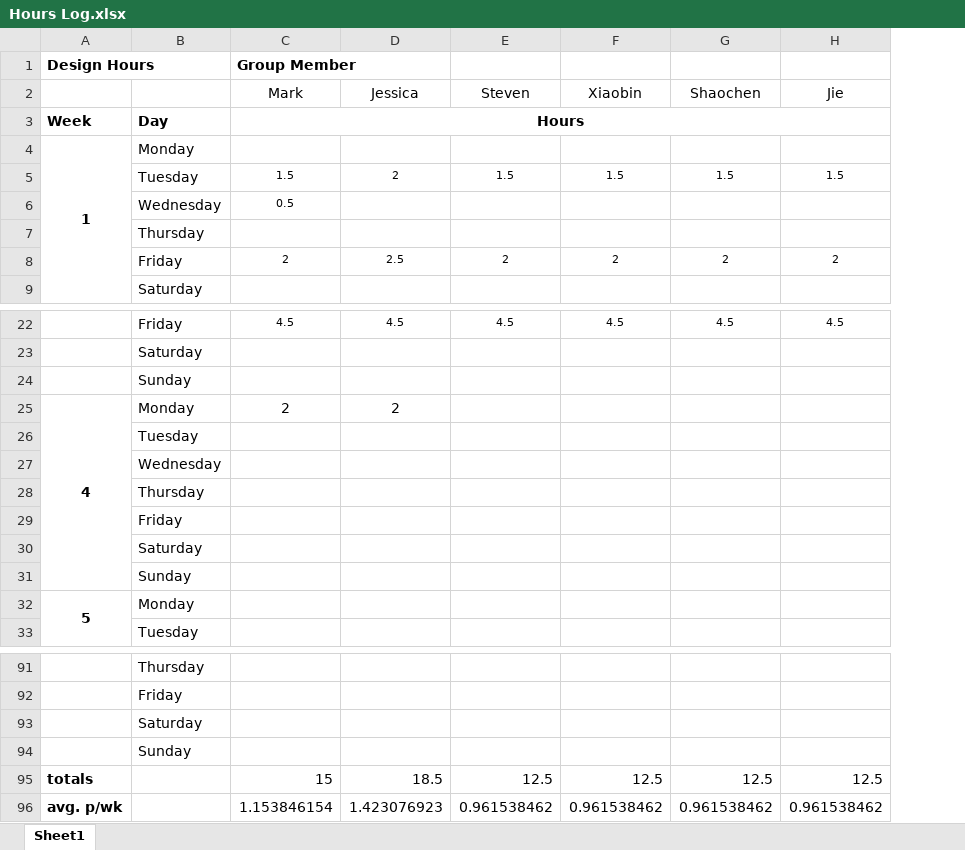
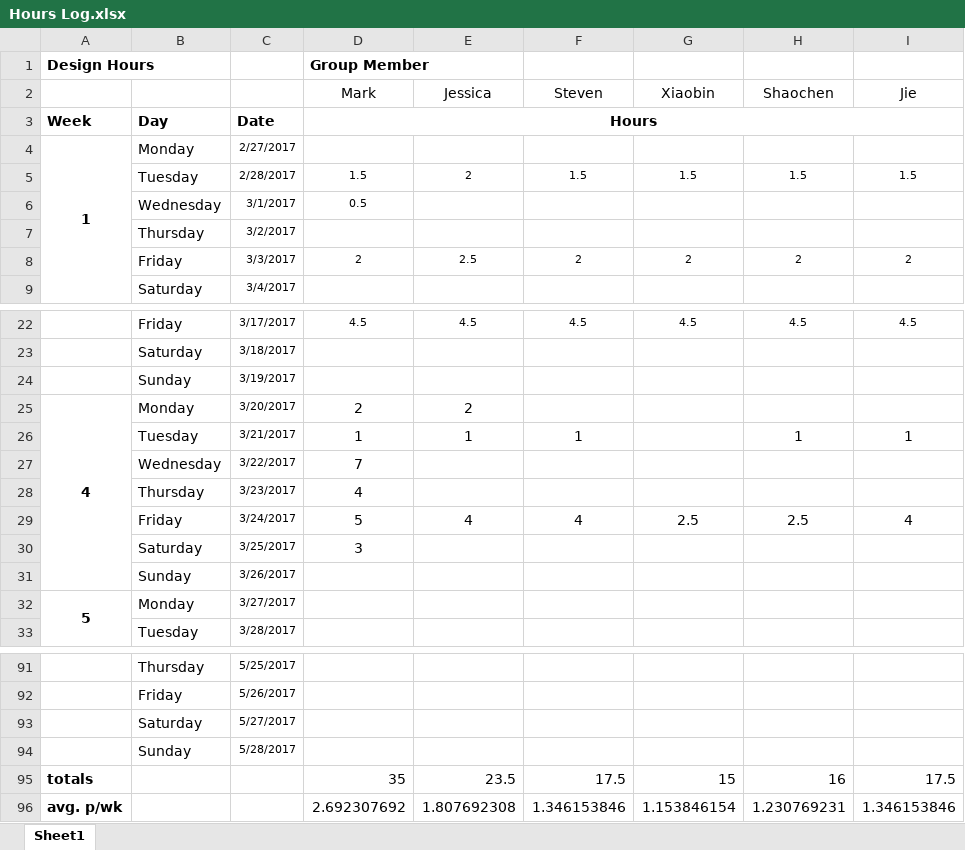
Before and after one commit to sbardz/ELEC5551-Design-Project-Team-12, an Excel workbook: Hours Log.xlsx, sheet Sheet1, drawn as a sheet; only a part is shown, gaps mark what is left out; values as stored, in another font and other column widths than the file's, no borders; conditional formats not drawn; removed rows and columns are numbered as before the commit, all else as after; the diff names each change by its address in the sheet, - before the commit and + after, or states it on an @@ line.

Commit message:
Add files via upload

```diff
--- a/Hours Log.xlsx (sheet Sheet1)
+++ b/Hours Log.xlsx (sheet Sheet1)
+column C, rows 3-9: Date | 2/27/2017 | 2/28/2017 | 3/1/2017 | 3/2/2017 | 3/3/2017 | 3/4/2017; rows 22-25: 3/17/2017 | 3/18/2017 | 3/19/2017 | 3/20/2017; rows 31-33: 3/26/2017 | 3/27/2017 | 3/28/2017; rows 91-94: 5/25/2017 | 5/26/2017 | 5/27/2017 | 5/28/2017
-row 26:  | Tuesday
-row 27:  | Wednesday
-row 28:  | Thursday
-row 29:  | Friday
-row 30:  | Saturday
+row 26:  | Tuesday | 3/21/2017 | 1 | 1 | 1 |  | 1 | 1
+row 27:  | Wednesday | 3/22/2017 | 7
+row 28:  | Thursday | 3/23/2017 | 4
+row 29:  | Friday | 3/24/2017 | 5 | 4 | 4 | 2.5 | 2.5 | 4
+row 30:  | Saturday | 3/25/2017 | 3
-row 95: totals |  | 15 | 18.5 | 12.5 | 12.5 | 12.5 | 12.5
-row 96: avg. p/wk |  | 1.153846154 | 1.423076923 | 0.961538462 | 0.961538462 | 0.961538462 | 0.961538462
+row 95: totals |  |  | 35 | 23.5 | 17.5 | 15 | 16 | 17.5
+row 96: avg. p/wk |  |  | 2.692307692 | 1.807692308 | 1.346153846 | 1.153846154 | 1.230769231 | 1.346153846
```
